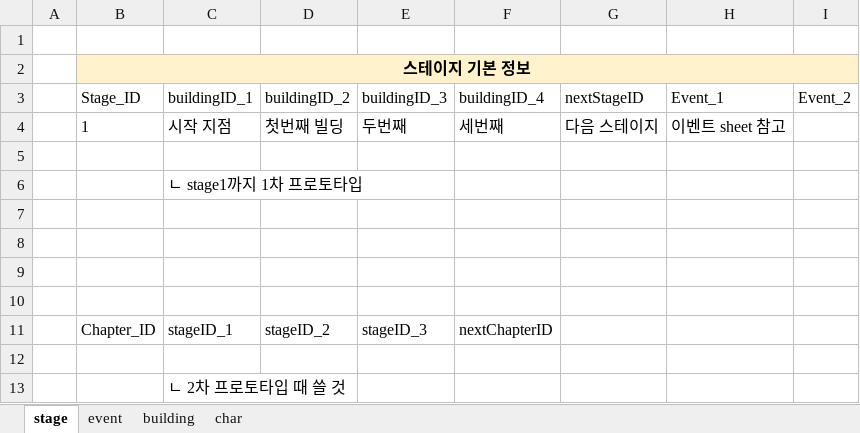
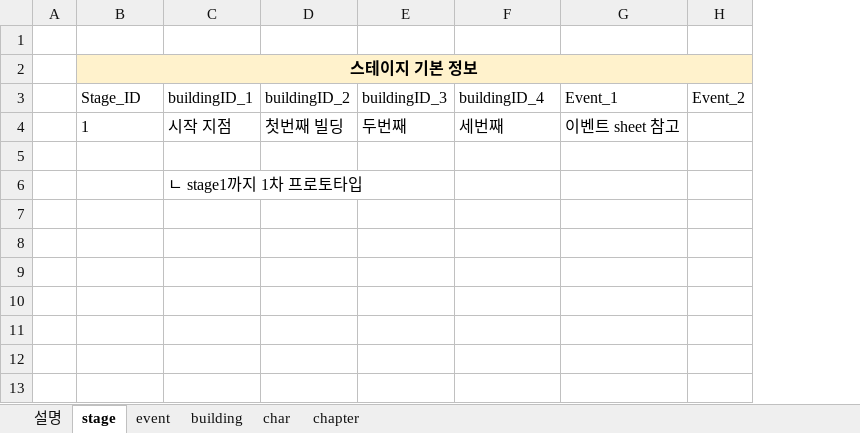
Before and after one commit to Kjaeseong/RocketTeamDocu, an Excel workbook: 기획서/221016_스테이지 기획서 초안.xlsx, sheet stage, drawn as a sheet; values as stored, in another font and other column widths than the file's, no borders; the diff names each change by its address in the sheet, - before the commit and + after, or states it on an @@ line.

Commit message:
효진_스테이지,스토리모드 수정

```diff
--- a/기획서/221016_스테이지 기획서 초안.xlsx (sheet stage)
+++ b/기획서/221016_스테이지 기획서 초안.xlsx (sheet stage)
+sheet tab: 설명
+sheet tab: chapter
-column G (nextStageID), row 4: 다음 스테이지
-row 7: (empty)
-row 8: (empty)
-row 9: (empty)
-row 10: (empty)
-row 11:  | Chapter_ID | stageID_1 | stageID_2 | stageID_3 | nextChapterID
-row 12: (empty)
-row 13:  |  | ㄴ 2차 프로토타입 때 쓸 것
```
Also changed, not shown: sheet building, sheet char.
